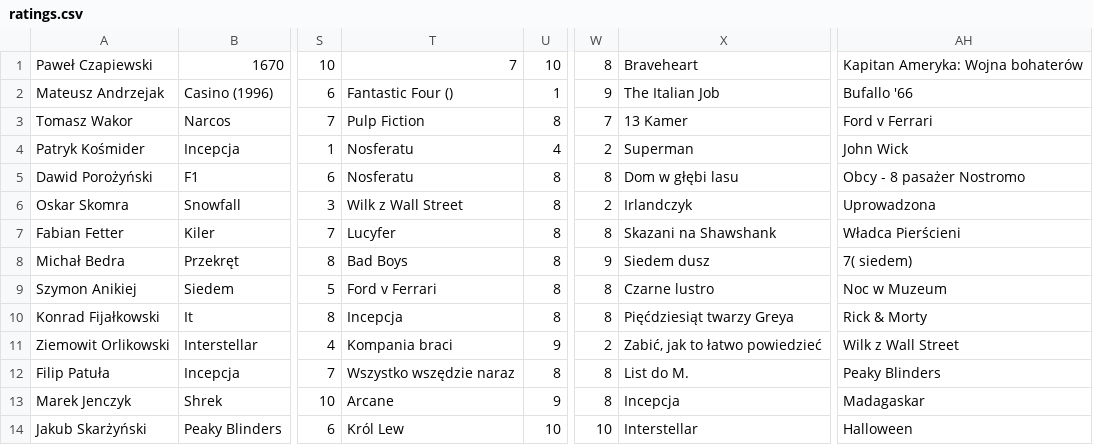
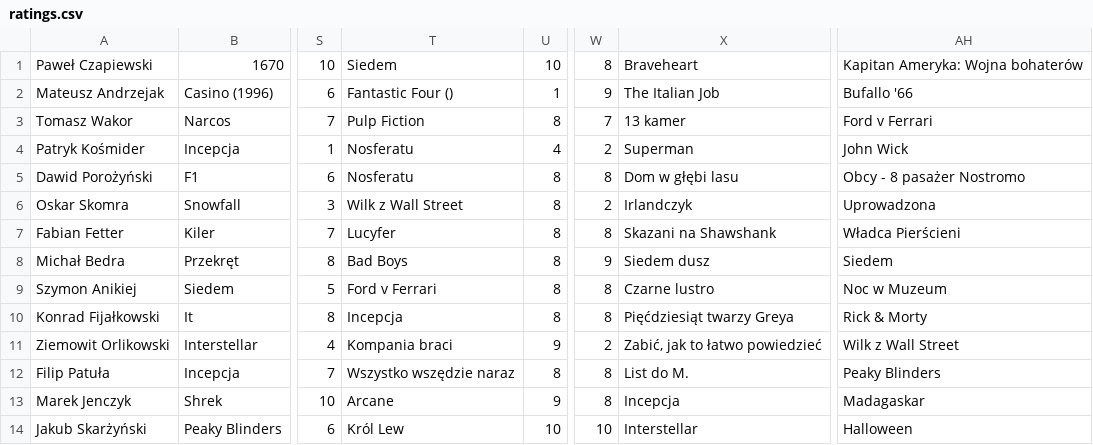
Before and after one commit to s27085/S7-NAI, a CSV file: clustering/ratings.csv, drawn as a sheet; only a part is shown, gaps mark what is left out; the diff names each change by its address in the sheet, - before the commit and + after, or states it on an @@ line.

```diff
--- a/clustering/ratings.csv
+++ b/clustering/ratings.csv
-T1: 7
+T1: Siedem
-X3: 13 Kamer
+X3: 13 kamer
-AH8: 7( siedem)
+AH8: Siedem
```
Also changed, not shown: 1 other file.
